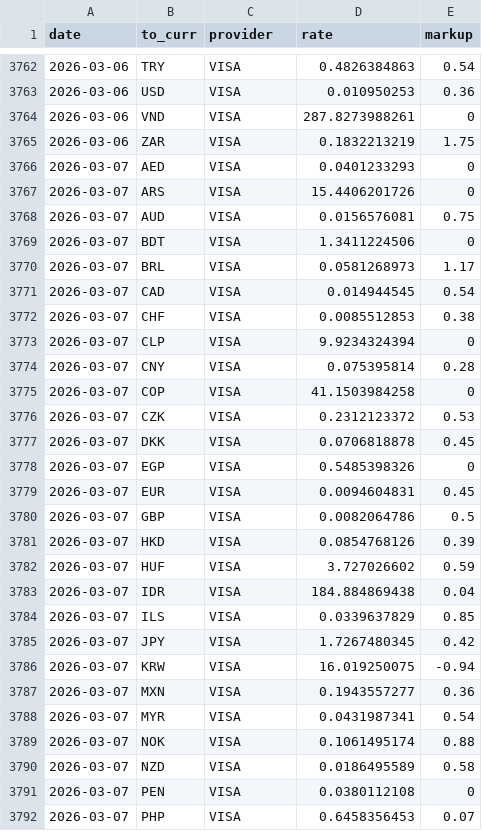
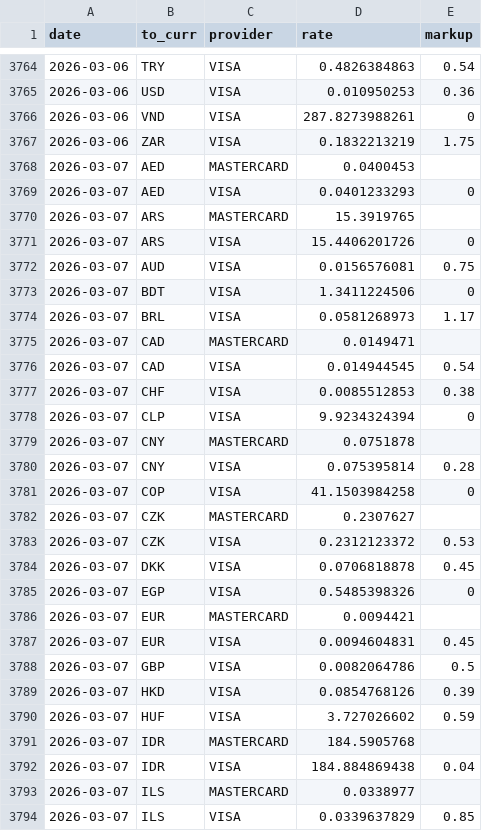
Before and after one commit to avishj/ForexRadar, a CSV file: db/INR/2026.csv, drawn as a sheet; only a part is shown, gaps mark what is left out; the shorter side is filled out with more unchanged rows; the diff covers the shown part only.

Commit message:
data: backfill contd

```diff
--- a/db/INR/2026.csv
+++ b/db/INR/2026.csv
@@ -3765,3 +3767,5 @@ date,to_curr,provider,rate,markup
 2026-03-06,ZAR,VISA,0.1832213219,1.75
+2026-03-07,AED,MASTERCARD,0.0400453,
 2026-03-07,AED,VISA,0.0401233293,0
+2026-03-07,ARS,MASTERCARD,15.3919765,
 2026-03-07,ARS,VISA,15.4406201726,0
@@ -3770,2 +3774,3 @@ date,to_curr,provider,rate,markup
 2026-03-07,BRL,VISA,0.0581268973,1.17
+2026-03-07,CAD,MASTERCARD,0.0149471,
 2026-03-07,CAD,VISA,0.014944545,0.54
@@ -3773,4 +3778,6 @@ date,to_curr,provider,rate,markup
 2026-03-07,CLP,VISA,9.9234324394,0
+2026-03-07,CNY,MASTERCARD,0.0751878,
 2026-03-07,CNY,VISA,0.075395814,0.28
 2026-03-07,COP,VISA,41.1503984258,0
+2026-03-07,CZK,MASTERCARD,0.2307627,
 2026-03-07,CZK,VISA,0.2312123372,0.53
@@ -3778,2 +3785,3 @@ date,to_curr,provider,rate,markup
 2026-03-07,EGP,VISA,0.5485398326,0
+2026-03-07,EUR,MASTERCARD,0.0094421,
 2026-03-07,EUR,VISA,0.0094604831,0.45
@@ -3782,3 +3790,5 @@ date,to_curr,provider,rate,markup
 2026-03-07,HUF,VISA,3.727026602,0.59
+2026-03-07,IDR,MASTERCARD,184.5905768,
 2026-03-07,IDR,VISA,184.884869438,0.04
+2026-03-07,ILS,MASTERCARD,0.0338977,
 2026-03-07,ILS,VISA,0.0339637829,0.85
```
Also changed, not shown: 11 added rows elsewhere in this file, db/CNY/2026.csv, db/EUR/2026.csv, 35 other files.
